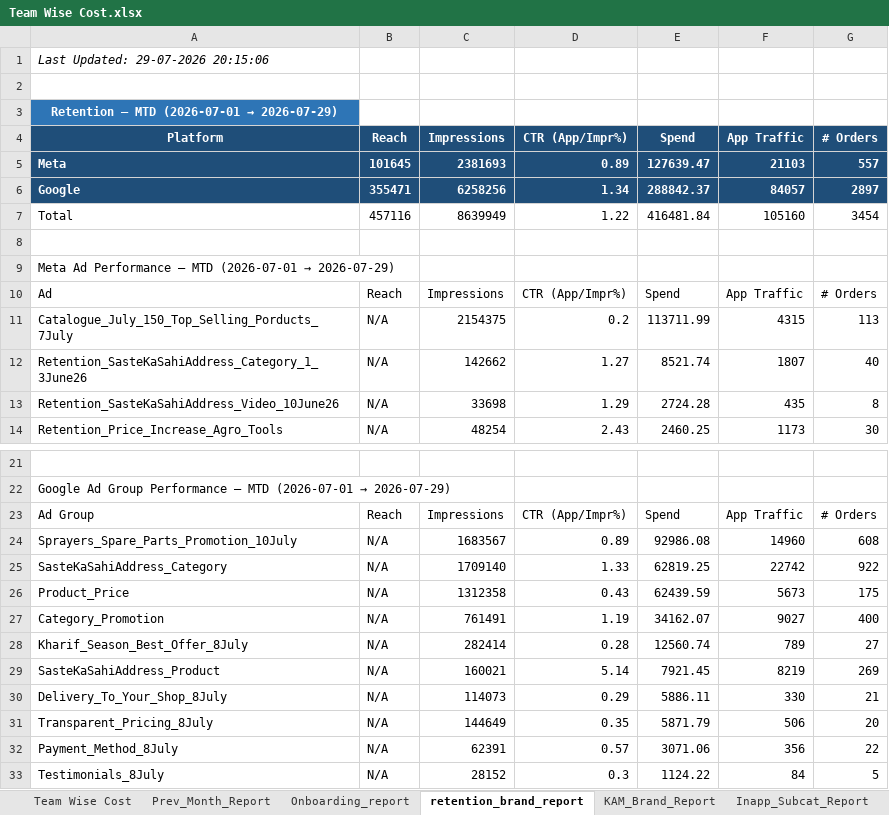
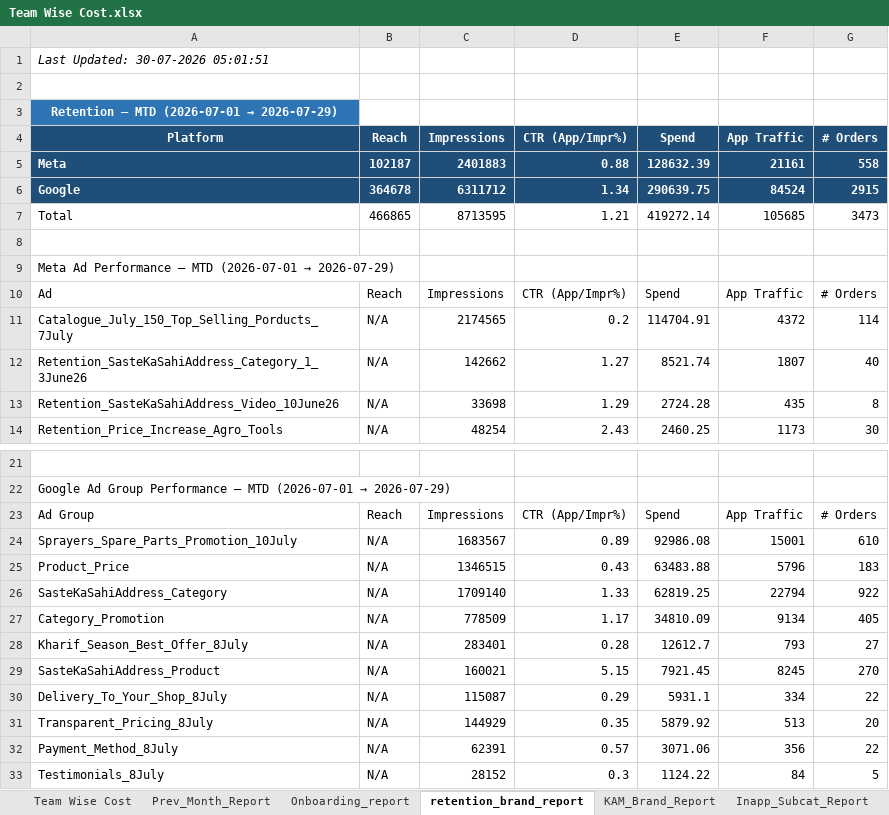
Before and after one commit to ankitbk-gm/auto_ads_report_bot, an Excel workbook: reports/Team Wise Cost.xlsx, sheet retention_brand_report, drawn as a sheet; only a part is shown, gaps mark what is left out; values as stored, in another font and other column widths than the file's, no borders; removed rows and columns are numbered as before the commit, all else as after; the diff covers the shown part only; the diff names each change by its address in the sheet, - before the commit and + after, or states it on an @@ line.

```diff
--- a/reports/Team Wise Cost.xlsx (sheet retention_brand_report)
+++ b/reports/Team Wise Cost.xlsx (sheet retention_brand_report)
-A1 (Platform): Last Updated: 29-07-2026 20:15:06
+A1 (Platform): Last Updated: 30-07-2026 05:01:51
-row 5: Meta | 101645 | 2381693 | 0.89 | 127639.47 | 21103 | 557
-row 6: Google | 355471 | 6258256 | 1.34 | 288842.37 | 84057 | 2897
-row 7: Total | 457116 | 8639949 | 1.22 | 416481.84 | 105160 | 3454
+row 5: Meta | 102187 | 2401883 | 0.88 | 128632.39 | 21161 | 558
+row 6: Google | 364678 | 6311712 | 1.34 | 290639.75 | 84524 | 2915
+row 7: Total | 466865 | 8713595 | 1.21 | 419272.14 | 105685 | 3473
-C11 (Impressions): 2154375
+C11 (Impressions): 2174565
-E11 (Spend): 113711.99
+E11 (Spend): 114704.91
-F11 (App Traffic): 4315
+F11 (App Traffic): 4372
-G11 (# Orders): 113
+G11 (# Orders): 114
-F24 (App Traffic): 14960
+F24 (App Traffic): 15001
-G24 (# Orders): 608
+G24 (# Orders): 610
+row 25: Product_Price | N/A | 1346515 | 0.43 | 63483.88 | 5796 | 183
-F26 (App Traffic): 22742
+F26 (App Traffic): 22794
-row 26: Product_Price | N/A | 1312358 | 0.43 | 62439.59 | 5673 | 175
-row 27: Category_Promotion | N/A | 761491 | 1.19 | 34162.07 | 9027 | 400
+row 27: Category_Promotion | N/A | 778509 | 1.17 | 34810.09 | 9134 | 405
-C28 (Impressions): 282414
+C28 (Impressions): 283401
-E28 (Spend): 12560.74
+E28 (Spend): 12612.7
-F28 (App Traffic): 789
+F28 (App Traffic): 793
-D29 (CTR (App/Impr%)): 5.14
+D29 (CTR (App/Impr%)): 5.15
-F29 (App Traffic): 8219
+F29 (App Traffic): 8245
-G29 (# Orders): 269
+G29 (# Orders): 270
-C30 (Impressions): 114073
+C30 (Impressions): 115087
-E30 (Spend): 5886.11
+E30 (Spend): 5931.1
-F30 (App Traffic): 330
+F30 (App Traffic): 334
-G30 (# Orders): 21
+G30 (# Orders): 22
-C31 (Impressions): 144649
+C31 (Impressions): 144929
-E31 (Spend): 5871.79
+E31 (Spend): 5879.92
-F31 (App Traffic): 506
+F31 (App Traffic): 513
```
Also changed, not shown: 14 edited cells elsewhere in this sheet, sheet Campaign_Performance_Report, sheet Onboarding_report, sheet Team Wise Cost, sheet KAM_Brand_Report, sheet Inapp_Sale_Report, sheet Inapp_Subcat_Report, 1 more sheet.
